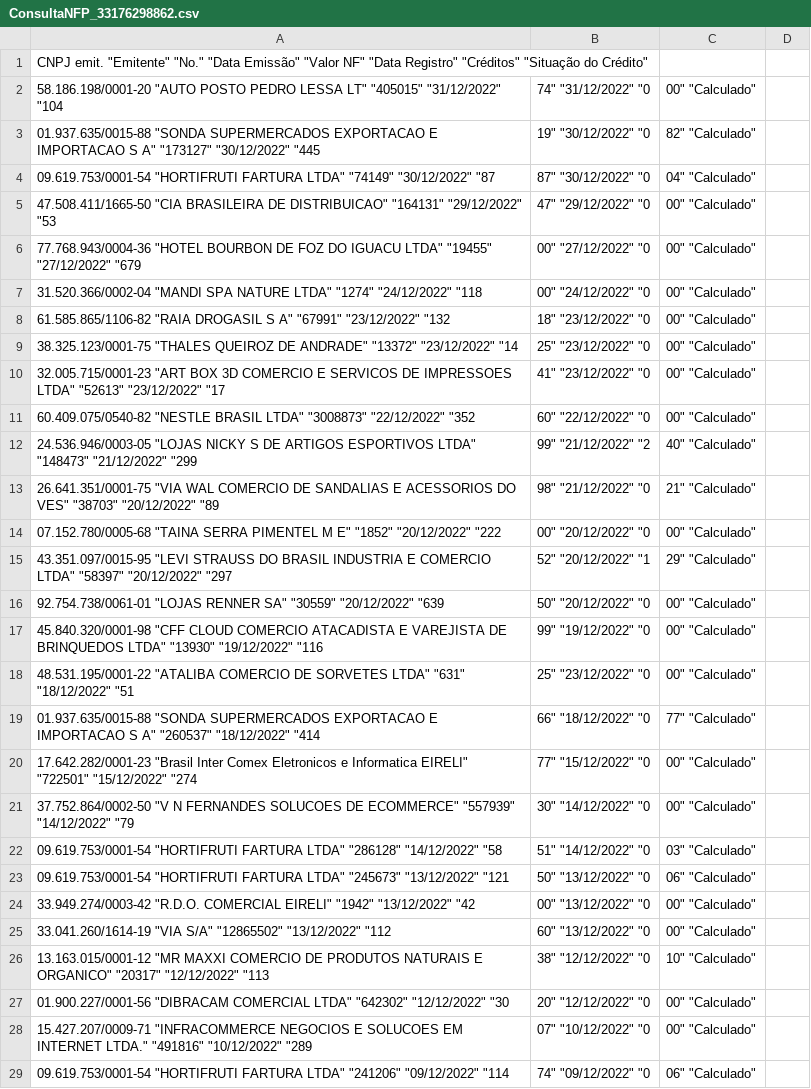
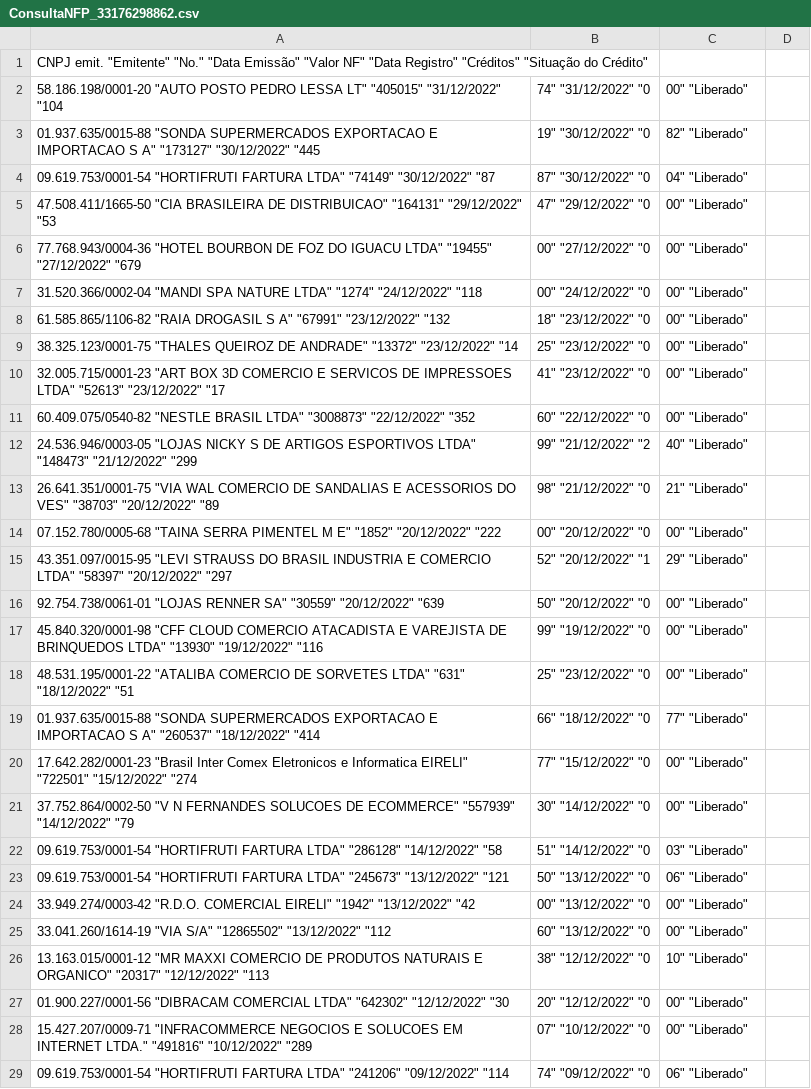
Before and after one commit to rafaelsuzano/NFPTA, a CSV file: dados/2022/ConsultaNFP_33176298862.csv, drawn as a sheet; only a part is shown; the diff covers the shown part only; the diff names each change by its address in the sheet, - before the commit and + after, or states it on an @@ line.

Commit message:
Add files via upload

```diff
--- a/dados/2022/ConsultaNFP_33176298862.csv
+++ b/dados/2022/ConsultaNFP_33176298862.csv
-C2: 00" "Calculado"
+C2: 00" "Liberado"
-C3: 82" "Calculado"
+C3: 82" "Liberado"
-C4: 04" "Calculado"
+C4: 04" "Liberado"
-C5:C11: 00" "Calculado"
+C5:C11: 00" "Liberado"
-C12: 40" "Calculado"
+C12: 40" "Liberado"
-C13: 21" "Calculado"
+C13: 21" "Liberado"
-C14: 00" "Calculado"
+C14: 00" "Liberado"
-C15: 29" "Calculado"
+C15: 29" "Liberado"
-C16:C18: 00" "Calculado"
+C16:C18: 00" "Liberado"
-C19: 77" "Calculado"
+C19: 77" "Liberado"
-C20:C21: 00" "Calculado"
+C20:C21: 00" "Liberado"
-C22: 03" "Calculado"
+C22: 03" "Liberado"
-C23: 06" "Calculado"
+C23: 06" "Liberado"
-C24:C25: 00" "Calculado"
+C24:C25: 00" "Liberado"
-C26: 10" "Calculado"
+C26: 10" "Liberado"
-C27:C28: 00" "Calculado"
+C27:C28: 00" "Liberado"
-C29: 06" "Calculado"
+C29: 06" "Liberado"
```
Also changed, not shown: 2 moved rows and 11 edited cells elsewhere in this file.
